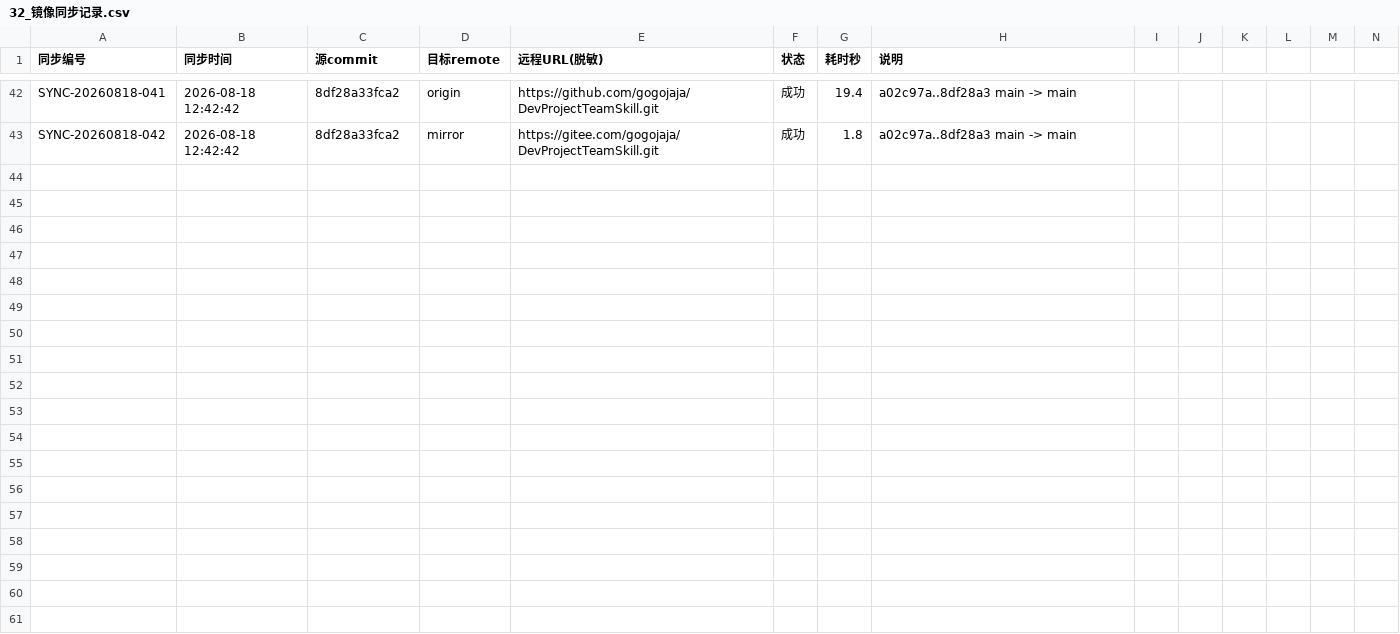
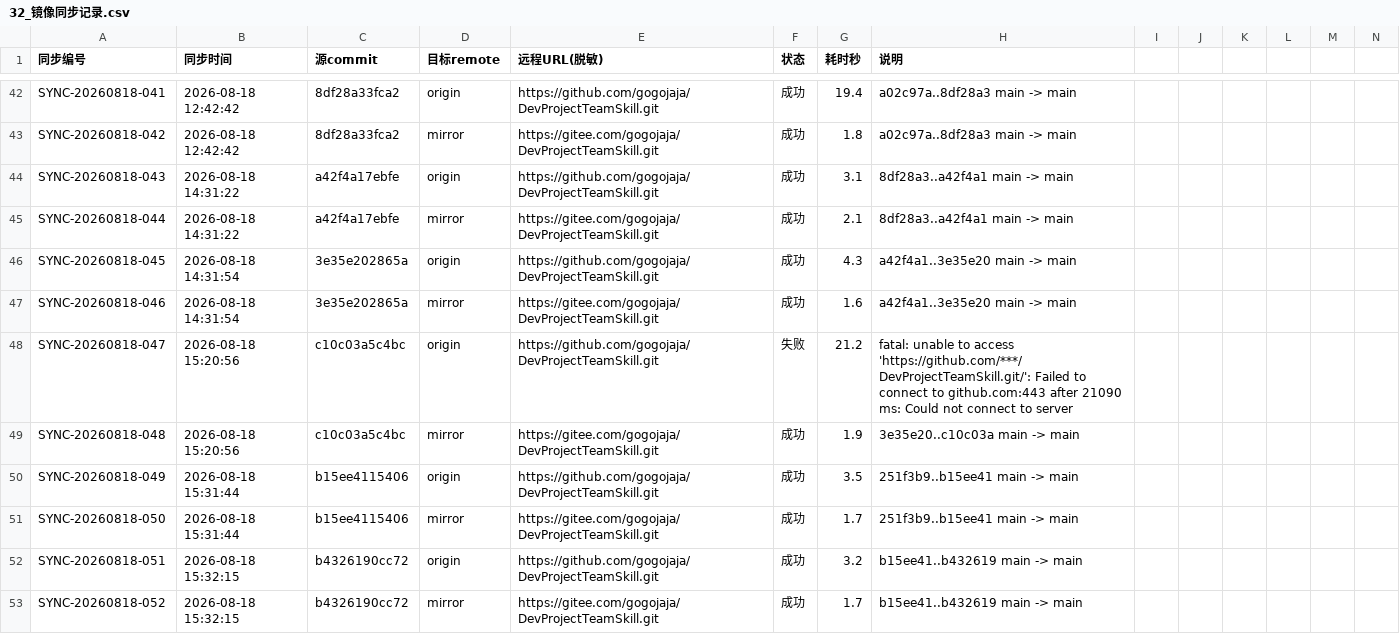
Before and after one commit to gogojaja/DevProjectTeamSkill, a CSV file: 台账/32_镜像同步记录.csv, drawn as a sheet; only a part is shown, gaps mark what is left out; rows hold the shown columns only; the diff names each change by its address in the sheet, - before the commit and + after, or states it on an @@ line.

Commit message:
refactor: 仓库目录规整与文件管理能力建设
- 根目录 GBK/散落文件 UTF-8 化归位（README/设计文档/差距台账）
- 台账收敛：program-management 28-31 迁入 台账/（单一信息源）
- 演进目录 Skill_Evolution_Log/Lessons_Learned 归位 .trae/skills/shared/evolution
- program-control-ledger 迁 docs/program-control-ledger
- 新增门面文档 README/CHANGELOG/CONTRIBUTING/REPO_STRUCTURE
- 新增 tools/cleanup_workspace.py 与 tools/lint_repo.py 并接入 pre-commit
- 敏感路径 B 级脱敏（D:\trae / C:/Users/gogoj → 占位）

```diff
--- a/台账/32_镜像同步记录.csv
+++ b/台账/32_镜像同步记录.csv
+row 44: SYNC-20260818-043 | 2026-08-18 14:31:22 | a42f4a17ebfe | origin | https://github.com/gogojaja/DevProjectTeamSkill.git | 成功 | 3.1 | 8df28a3..a42f4a1 main -> main
+row 45: SYNC-20260818-044 | 2026-08-18 14:31:22 | a42f4a17ebfe | mirror | https://gitee.com/gogojaja/DevProjectTeamSkill.git | 成功 | 2.1 | 8df28a3..a42f4a1 main -> main
+row 46: SYNC-20260818-045 | 2026-08-18 14:31:54 | 3e35e202865a | origin | https://github.com/gogojaja/DevProjectTeamSkill.git | 成功 | 4.3 | a42f4a1..3e35e20 main -> main
+row 47: SYNC-20260818-046 | 2026-08-18 14:31:54 | 3e35e202865a | mirror | https://gitee.com/gogojaja/DevProjectTeamSkill.git | 成功 | 1.6 | a42f4a1..3e35e20 main -> main
+row 48: SYNC-20260818-047 | 2026-08-18 15:20:56 | c10c03a5c4bc | origin | https://github.com/gogojaja/DevProjectTeamSkill.git | 失败 | 21.2 | fatal: unable to access 'https://github.com/***/DevProjectTeamSkill.git/': Failed to connect to github.com:443 after 21090 ms: Could not connect to server
+row 49: SYNC-20260818-048 | 2026-08-18 15:20:56 | c10c03a5c4bc | mirror | https://gitee.com/gogojaja/DevProjectTeamSkill.git | 成功 | 1.9 | 3e35e20..c10c03a main -> main
+row 50: SYNC-20260818-049 | 2026-08-18 15:31:44 | b15ee4115406 | origin | https://github.com/gogojaja/DevProjectTeamSkill.git | 成功 | 3.5 | 251f3b9..b15ee41 main -> main
+row 51: SYNC-20260818-050 | 2026-08-18 15:31:44 | b15ee4115406 | mirror | https://gitee.com/gogojaja/DevProjectTeamSkill.git | 成功 | 1.7 | 251f3b9..b15ee41 main -> main
+row 52: SYNC-20260818-051 | 2026-08-18 15:32:15 | b4326190cc72 | origin | https://github.com/gogojaja/DevProjectTeamSkill.git | 成功 | 3.2 | b15ee41..b432619 main -> main
+row 53: SYNC-20260818-052 | 2026-08-18 15:32:15 | b4326190cc72 | mirror | https://gitee.com/gogojaja/DevProjectTeamSkill.git | 成功 | 1.7 | b15ee41..b432619 main -> main
```
Also changed, not shown: 台账/31_doc_config_mgmt.csv, 台账/global-control-ledger-v21.7.0-gap.csv, 24 other files.
